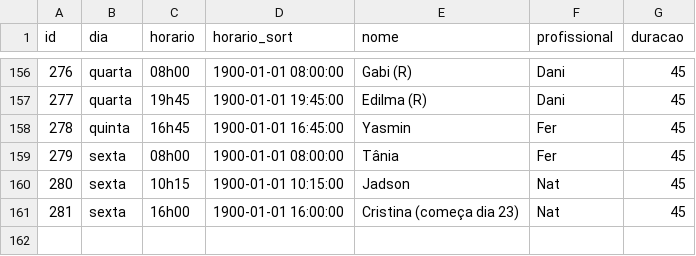
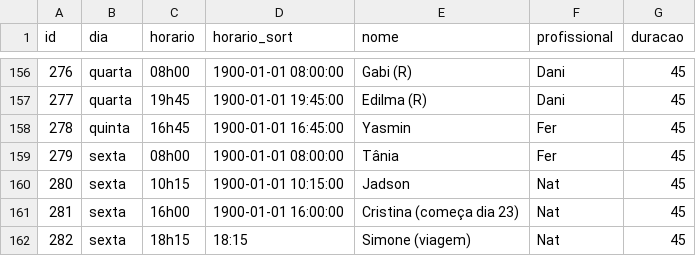
Before and after one commit to henriquepeixotodemorais-debug/estudio.fernanda.peixoto, a CSV file: data/agenda.csv, drawn as a sheet; only a part is shown, gaps mark what is left out; the diff names each change by its address in the sheet, - before the commit and + after, or states it on an @@ line.

Commit message:
Atualiza agenda.csv via Streamlit

```diff
--- a/data/agenda.csv
+++ b/data/agenda.csv
+row 162: 282 | sexta | 18h15 | 18:15 | Simone (viagem) | Nat | 45
```
